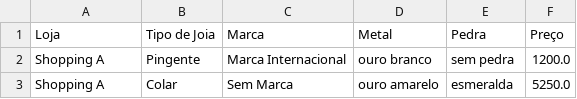
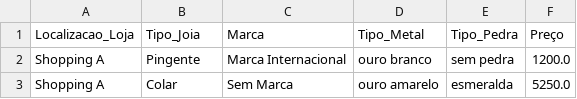
Before and after one commit to mba-fabio/dsa_usp, a CSV file: 20250330_estoque_joias.csv, drawn as a sheet; only a part is shown.

Commit message:
Add files via upload

```diff
--- a/20250330_estoque_joias.csv
+++ b/20250330_estoque_joias.csv
@@ -1,2 +1,2 @@
-Loja,Tipo de Joia,Marca,Metal,Pedra,Preço
+Localizacao_Loja,Tipo_Joia,Marca,Tipo_Metal,Tipo_Pedra,Preço
 Shopping A,Pingente,Marca Internacional,ouro branco,sem pedra,1200.0
```
